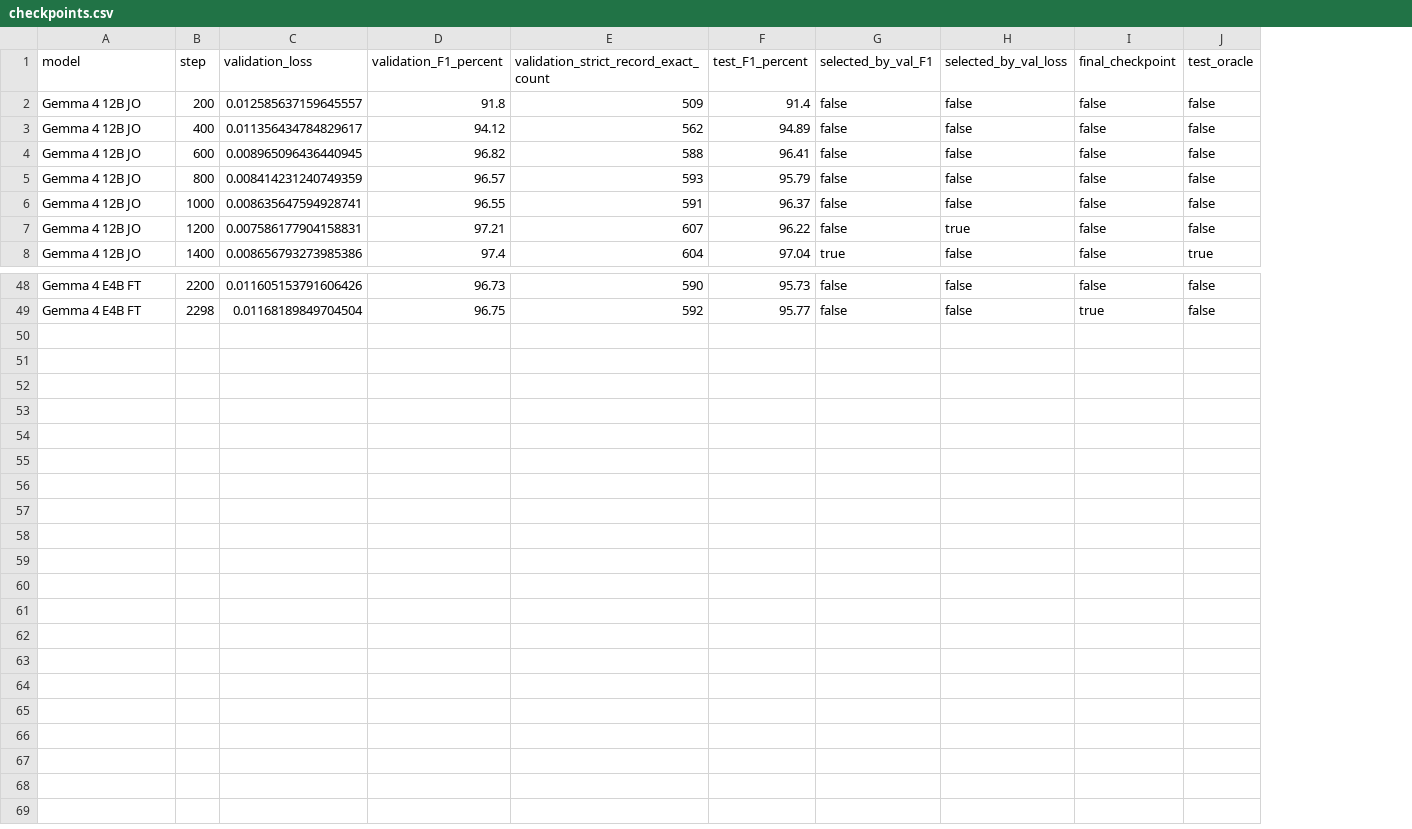
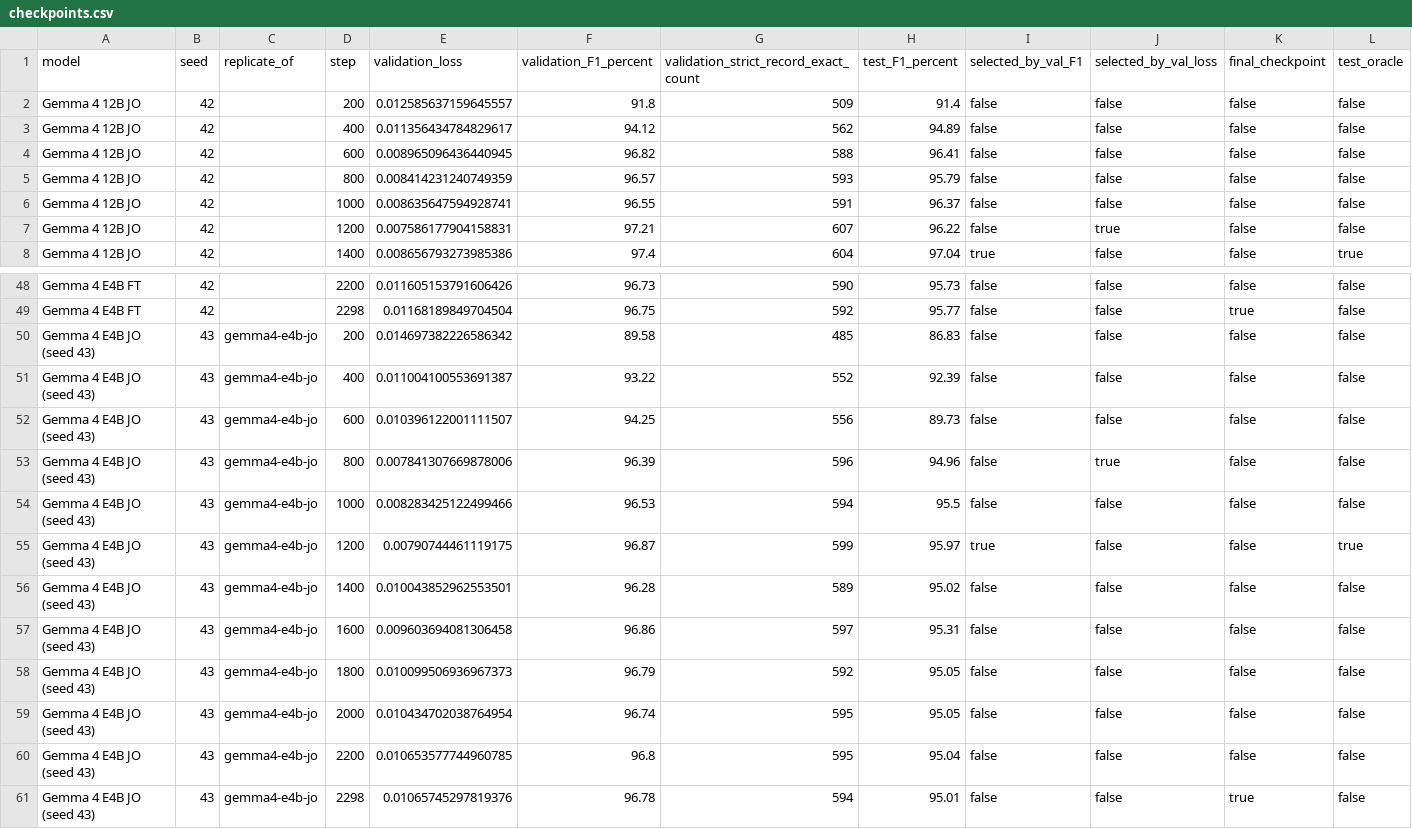
Before and after one commit to inflaton/gaime-slm-naacl_2027, a CSV file: generated/checkpoints.csv, drawn as a sheet; only a part is shown, gaps mark what is left out; the diff names each change by its address in the sheet, - before the commit and + after, or states it on an @@ line.

```diff
--- a/generated/checkpoints.csv
+++ b/generated/checkpoints.csv
+column B (seed), rows 2-8: all 42; rows 48-49: 42 | 42
+column C (replicate_of), empty
+row 50: Gemma 4 E4B JO (seed 43) | 43 | gemma4-e4b-jo | 200 | 0.014697382226586342 | 89.58 | 485 | 86.83 | false | false | false | false
+row 51: Gemma 4 E4B JO (seed 43) | 43 | gemma4-e4b-jo | 400 | 0.011004100553691387 | 93.22 | 552 | 92.39 | false | false | false | false
+row 52: Gemma 4 E4B JO (seed 43) | 43 | gemma4-e4b-jo | 600 | 0.010396122001111507 | 94.25 | 556 | 89.73 | false | false | false | false
+row 53: Gemma 4 E4B JO (seed 43) | 43 | gemma4-e4b-jo | 800 | 0.007841307669878006 | 96.39 | 596 | 94.96 | false | true | false | false
+row 54: Gemma 4 E4B JO (seed 43) | 43 | gemma4-e4b-jo | 1000 | 0.008283425122499466 | 96.53 | 594 | 95.5 | false | false | false | false
+row 55: Gemma 4 E4B JO (seed 43) | 43 | gemma4-e4b-jo | 1200 | 0.00790744461119175 | 96.87 | 599 | 95.97 | true | false | false | true
+row 56: Gemma 4 E4B JO (seed 43) | 43 | gemma4-e4b-jo | 1400 | 0.010043852962553501 | 96.28 | 589 | 95.02 | false | false | false | false
+row 57: Gemma 4 E4B JO (seed 43) | 43 | gemma4-e4b-jo | 1600 | 0.009603694081306458 | 96.86 | 597 | 95.31 | false | false | false | false
+row 58: Gemma 4 E4B JO (seed 43) | 43 | gemma4-e4b-jo | 1800 | 0.010099506936967373 | 96.79 | 592 | 95.05 | false | false | false | false
+row 59: Gemma 4 E4B JO (seed 43) | 43 | gemma4-e4b-jo | 2000 | 0.010434702038764954 | 96.74 | 595 | 95.05 | false | false | false | false
+row 60: Gemma 4 E4B JO (seed 43) | 43 | gemma4-e4b-jo | 2200 | 0.010653577744960785 | 96.8 | 595 | 95.04 | false | false | false | false
+row 61: Gemma 4 E4B JO (seed 43) | 43 | gemma4-e4b-jo | 2298 | 0.01065745297819376 | 96.78 | 594 | 95.01 | false | false | true | false
```
Also changed, not shown: generated/hosted.csv, 14 other files.
